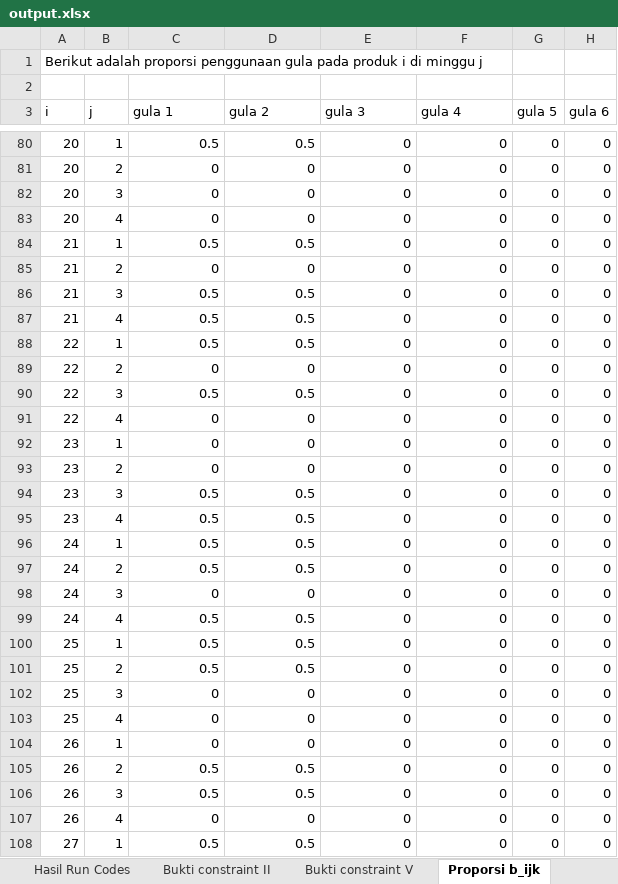
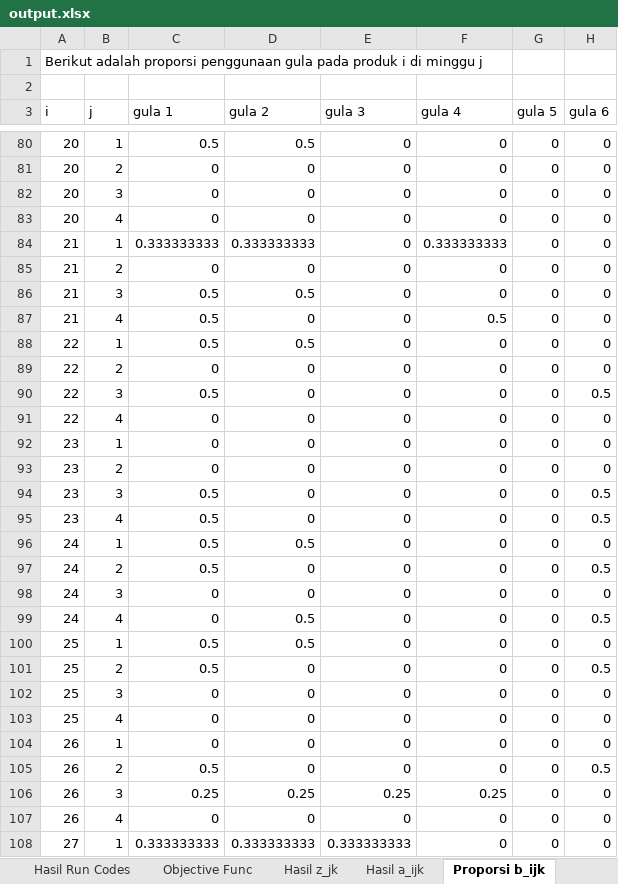
Before and after one commit to ikanx101/209_ITB, an Excel workbook: Thesis/Overleaf Version/output.xlsx, sheet Proporsi b_ijk, drawn as a sheet; only a part is shown, gaps mark what is left out; values as stored, in another font and other column widths than the file's, no borders; the diff covers the shown part only; the diff names each change by its address in the sheet, - before the commit and + after, or states it on an @@ line.

```diff
--- a/Thesis/Overleaf Version/output.xlsx (sheet Proporsi b_ijk)
+++ b/Thesis/Overleaf Version/output.xlsx (sheet Proporsi b_ijk)
+sheet tab: Hasil z_jk
-C84 (gula 1): 0.5
+C84 (gula 1): 0.333333333
-D84 (gula 2): 0.5
+D84 (gula 2): 0.333333333
-F84 (gula 4): 0
+F84 (gula 4): 0.333333333
-D87 (gula 2): 0.5
+D87 (gula 2): 0
-F87 (gula 4): 0
+F87 (gula 4): 0.5
-D90 (gula 2): 0.5
+D90 (gula 2): 0
-H90 (gula 6): 0
+H90 (gula 6): 0.5
-D94:D95 (gula 2): 0.5
+D94:D95 (gula 2): 0
-H94:H95 (gula 6): 0
+H94:H95 (gula 6): 0.5
-D97 (gula 2): 0.5
+D97 (gula 2): 0
-H97 (gula 6): 0
+H97 (gula 6): 0.5
-C99 (gula 1): 0.5
+C99 (gula 1): 0
-H99 (gula 6): 0
+H99 (gula 6): 0.5
-D101 (gula 2): 0.5
+D101 (gula 2): 0
-H101 (gula 6): 0
+H101 (gula 6): 0.5
-D105 (gula 2): 0.5
+D105 (gula 2): 0
-H105 (gula 6): 0
+H105 (gula 6): 0.5
-C106 (gula 1): 0.5
+C106 (gula 1): 0.25
-D106 (gula 2): 0.5
+D106 (gula 2): 0.25
-E106 (gula 3): 0
+E106 (gula 3): 0.25
-F106 (gula 4): 0
+F106 (gula 4): 0.25
-C108 (gula 1): 0.5
+C108 (gula 1): 0.333333333
-D108 (gula 2): 0.5
+D108 (gula 2): 0.333333333
-E108 (gula 3): 0
+E108 (gula 3): 0.333333333
```
Also changed, not shown: 150 edited cells elsewhere in this sheet, sheet Hasil Run Codes, sheet Hasil a_ijk, sheet Bukti constraint II, sheet Bukti constraint V, sheet Objective Func, other sheet tabs, Thesis/Overleaf Version/data input.xlsx, 3 other files.
